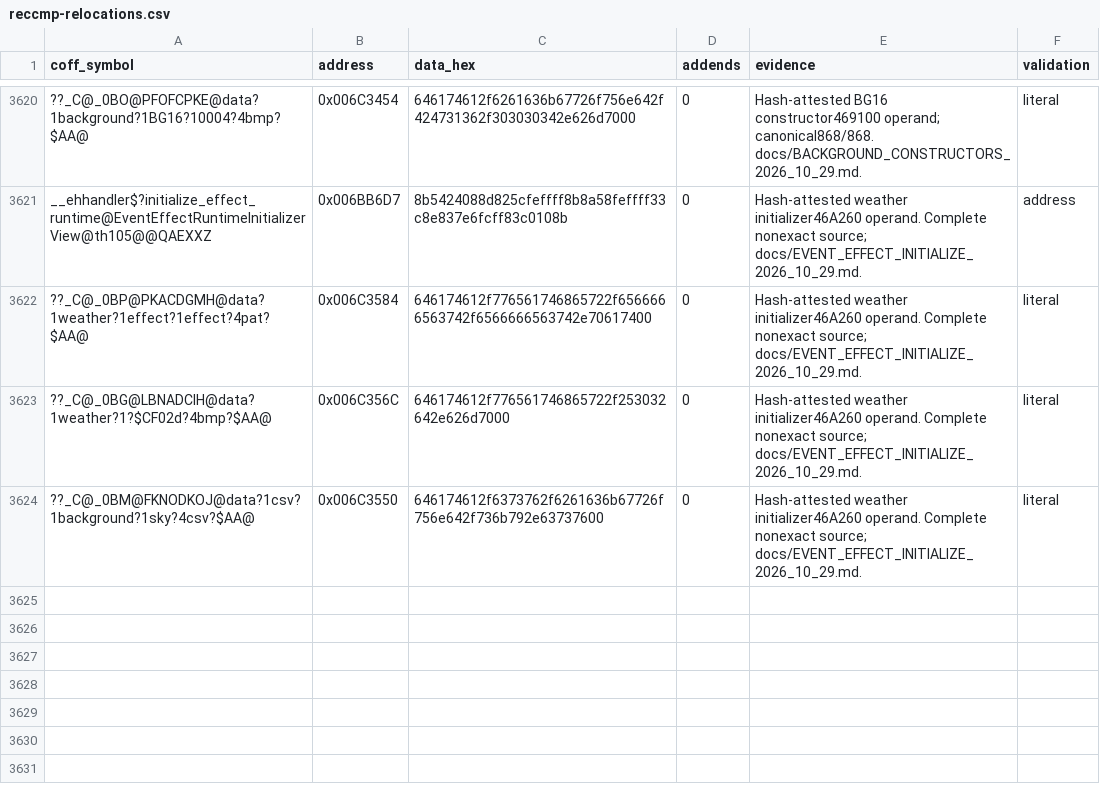
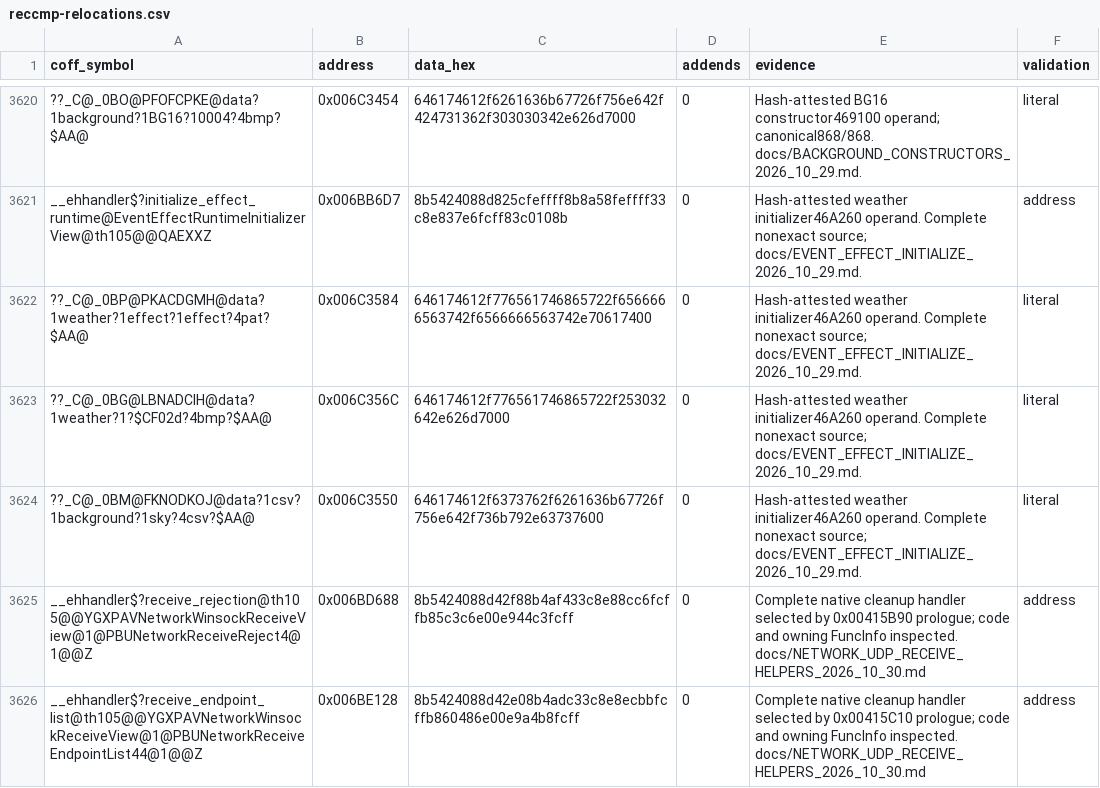
Before and after one commit to N0zoM1z0/th105, a CSV file: config/reccmp-relocations.csv, drawn as a sheet; only a part is shown, gaps mark what is left out; the diff names each change by its address in the sheet, - before the commit and + after, or states it on an @@ line.

Commit message:
gpt-dots: recover UDP receive helper ownership and native range erase

```diff
--- a/config/reccmp-relocations.csv
+++ b/config/reccmp-relocations.csv
+row 3625: __ehhandler$?receive_rejection@th105@@YGXPAVNetworkWinsockReceiveView@1@PBUNetworkReceiveReject4@1@@Z | 0x006BD688 | 8b5424088d42f88b4af433c8e88cc6fcffb85c3c6e00e944c3fcff | 0 | Complete native cleanup handler selected by 0x00415B90 prologue; code and owning FuncInfo inspected. docs/NETWORK_UDP_RECEIVE_HELPERS_2026_10_30.md | address
+row 3626: __ehhandler$?receive_endpoint_list@th105@@YGXPAVNetworkWinsockReceiveView@1@PBUNetworkReceiveEndpointList44@1@@Z | 0x006BE128 | 8b5424088d42e08b4adc33c8e8ecbbfcffb860486e00e9a4b8fcff | 0 | Complete native cleanup handler selected by 0x00415C10 prologue; code and owning FuncInfo inspected. docs/NETWORK_UDP_RECEIVE_HELPERS_2026_10_30.md | address
```
Also changed, not shown: config/function-origins.csv, config/implemented.csv, 9 other files.
